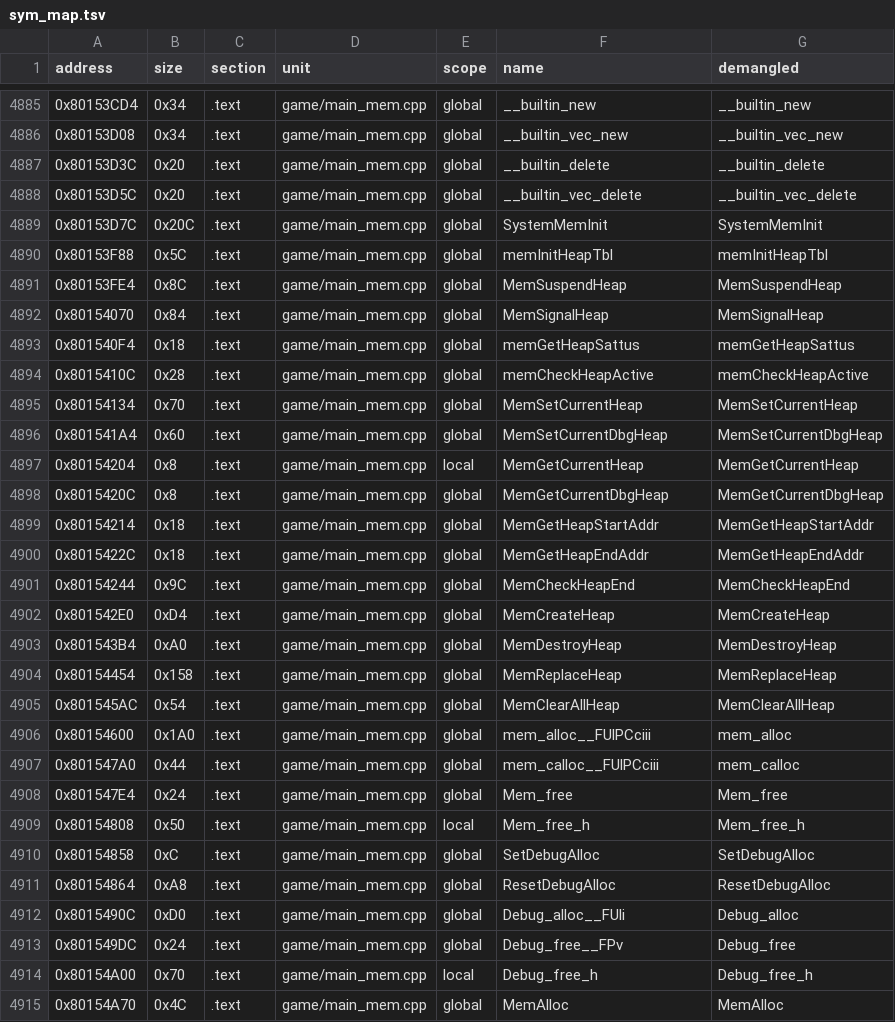
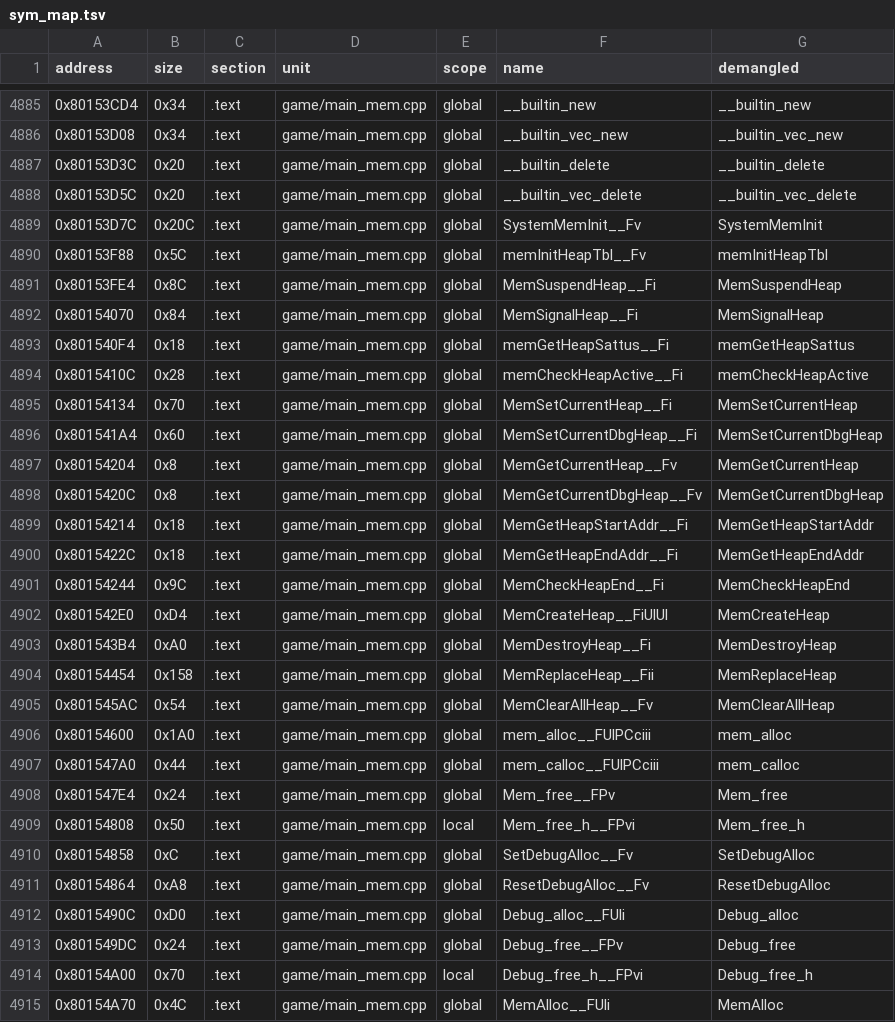
Before and after one commit to Penguinjanator/re4, a TSV file: config/G4BE08/sym_map.tsv, drawn as a sheet; only a part is shown, gaps mark what is left out; the diff covers the shown part only.

```diff
--- a/config/G4BE08/sym_map.tsv
+++ b/config/G4BE08/sym_map.tsv
@@ -4888,28 +4888,28 @@ address	size	section	unit	scope	name	demangled
 0x80153D5C	0x20	.text	game/main_mem.cpp	global	__builtin_vec_delete	__builtin_vec_delete
-0x80153D7C	0x20C	.text	game/main_mem.cpp	global	SystemMemInit	SystemMemInit
-0x80153F88	0x5C	.text	game/main_mem.cpp	global	memInitHeapTbl	memInitHeapTbl
-0x80153FE4	0x8C	.text	game/main_mem.cpp	global	MemSuspendHeap	MemSuspendHeap
-0x80154070	0x84	.text	game/main_mem.cpp	global	MemSignalHeap	MemSignalHeap
-0x801540F4	0x18	.text	game/main_mem.cpp	global	memGetHeapSattus	memGetHeapSattus
-0x8015410C	0x28	.text	game/main_mem.cpp	global	memCheckHeapActive	memCheckHeapActive
-0x80154134	0x70	.text	game/main_mem.cpp	global	MemSetCurrentHeap	MemSetCurrentHeap
-0x801541A4	0x60	.text	game/main_mem.cpp	global	MemSetCurrentDbgHeap	MemSetCurrentDbgHeap
-0x80154204	0x8	.text	game/main_mem.cpp	local	MemGetCurrentHeap	MemGetCurrentHeap
-0x8015420C	0x8	.text	game/main_mem.cpp	global	MemGetCurrentDbgHeap	MemGetCurrentDbgHeap
-0x80154214	0x18	.text	game/main_mem.cpp	global	MemGetHeapStartAddr	MemGetHeapStartAddr
-0x8015422C	0x18	.text	game/main_mem.cpp	global	MemGetHeapEndAddr	MemGetHeapEndAddr
-0x80154244	0x9C	.text	game/main_mem.cpp	global	MemCheckHeapEnd	MemCheckHeapEnd
-0x801542E0	0xD4	.text	game/main_mem.cpp	global	MemCreateHeap	MemCreateHeap
-0x801543B4	0xA0	.text	game/main_mem.cpp	global	MemDestroyHeap	MemDestroyHeap
-0x80154454	0x158	.text	game/main_mem.cpp	global	MemReplaceHeap	MemReplaceHeap
-0x801545AC	0x54	.text	game/main_mem.cpp	global	MemClearAllHeap	MemClearAllHeap
+0x80153D7C	0x20C	.text	game/main_mem.cpp	global	SystemMemInit__Fv	SystemMemInit
+0x80153F88	0x5C	.text	game/main_mem.cpp	global	memInitHeapTbl__Fv	memInitHeapTbl
+0x80153FE4	0x8C	.text	game/main_mem.cpp	global	MemSuspendHeap__Fi	MemSuspendHeap
+0x80154070	0x84	.text	game/main_mem.cpp	global	MemSignalHeap__Fi	MemSignalHeap
+0x801540F4	0x18	.text	game/main_mem.cpp	global	memGetHeapSattus__Fi	memGetHeapSattus
+0x8015410C	0x28	.text	game/main_mem.cpp	global	memCheckHeapActive__Fi	memCheckHeapActive
+0x80154134	0x70	.text	game/main_mem.cpp	global	MemSetCurrentHeap__Fi	MemSetCurrentHeap
+0x801541A4	0x60	.text	game/main_mem.cpp	global	MemSetCurrentDbgHeap__Fi	MemSetCurrentDbgHeap
+0x80154204	0x8	.text	game/main_mem.cpp	global	MemGetCurrentHeap__Fv	MemGetCurrentHeap
+0x8015420C	0x8	.text	game/main_mem.cpp	global	MemGetCurrentDbgHeap__Fv	MemGetCurrentDbgHeap
+0x80154214	0x18	.text	game/main_mem.cpp	global	MemGetHeapStartAddr__Fi	MemGetHeapStartAddr
+0x8015422C	0x18	.text	game/main_mem.cpp	global	MemGetHeapEndAddr__Fi	MemGetHeapEndAddr
+0x80154244	0x9C	.text	game/main_mem.cpp	global	MemCheckHeapEnd__Fi	MemCheckHeapEnd
+0x801542E0	0xD4	.text	game/main_mem.cpp	global	MemCreateHeap__FiUlUl	MemCreateHeap
+0x801543B4	0xA0	.text	game/main_mem.cpp	global	MemDestroyHeap__Fi	MemDestroyHeap
+0x80154454	0x158	.text	game/main_mem.cpp	global	MemReplaceHeap__Fii	MemReplaceHeap
+0x801545AC	0x54	.text	game/main_mem.cpp	global	MemClearAllHeap__Fv	MemClearAllHeap
 0x80154600	0x1A0	.text	game/main_mem.cpp	global	mem_alloc__FUlPCciii	mem_alloc
 0x801547A0	0x44	.text	game/main_mem.cpp	global	mem_calloc__FUlPCciii	mem_calloc
-0x801547E4	0x24	.text	game/main_mem.cpp	global	Mem_free	Mem_free
-0x80154808	0x50	.text	game/main_mem.cpp	local	Mem_free_h	Mem_free_h
-0x80154858	0xC	.text	game/main_mem.cpp	global	SetDebugAlloc	SetDebugAlloc
-0x80154864	0xA8	.text	game/main_mem.cpp	global	ResetDebugAlloc	ResetDebugAlloc
+0x801547E4	0x24	.text	game/main_mem.cpp	global	Mem_free__FPv	Mem_free
+0x80154808	0x50	.text	game/main_mem.cpp	local	Mem_free_h__FPvi	Mem_free_h
+0x80154858	0xC	.text	game/main_mem.cpp	global	SetDebugAlloc__Fv	SetDebugAlloc
+0x80154864	0xA8	.text	game/main_mem.cpp	global	ResetDebugAlloc__Fv	ResetDebugAlloc
 0x8015490C	0xD0	.text	game/main_mem.cpp	global	Debug_alloc__FUli	Debug_alloc
 0x801549DC	0x24	.text	game/main_mem.cpp	global	Debug_free__FPv	Debug_free
-0x80154A00	0x70	.text	game/main_mem.cpp	local	Debug_free_h	Debug_free_h
-0x80154A70	0x4C	.text	game/main_mem.cpp	global	MemAlloc	MemAlloc
+0x80154A00	0x70	.text	game/main_mem.cpp	local	Debug_free_h__FPvi	Debug_free_h
+0x80154A70	0x4C	.text	game/main_mem.cpp	global	MemAlloc__FUli	MemAlloc
```
Also changed, not shown: 33 edited cells elsewhere in this file, 28 other files.
